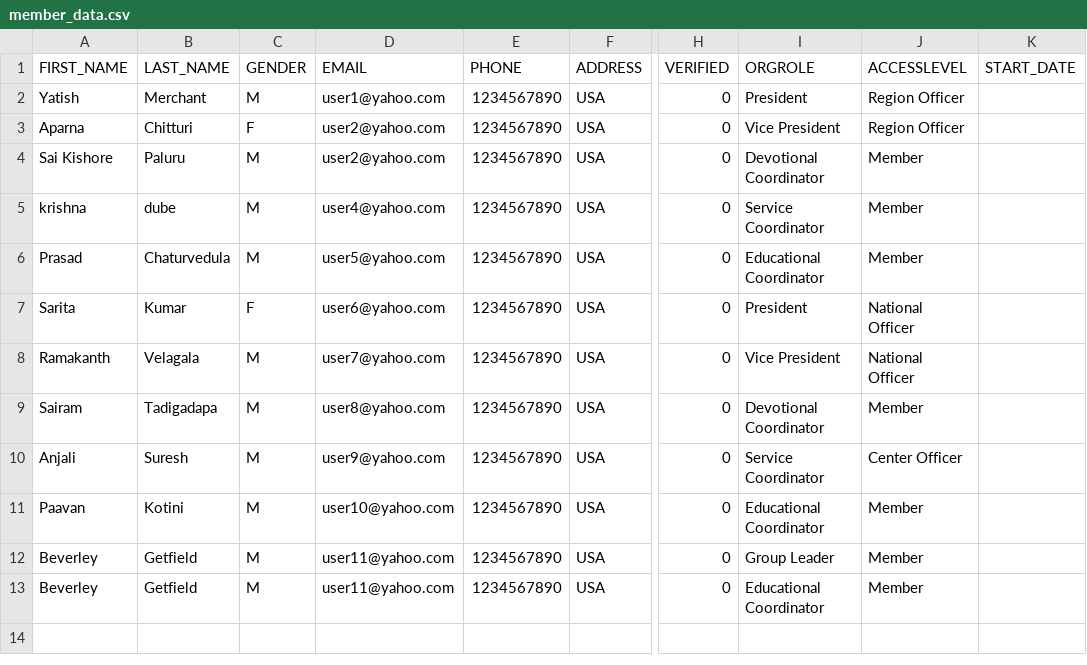
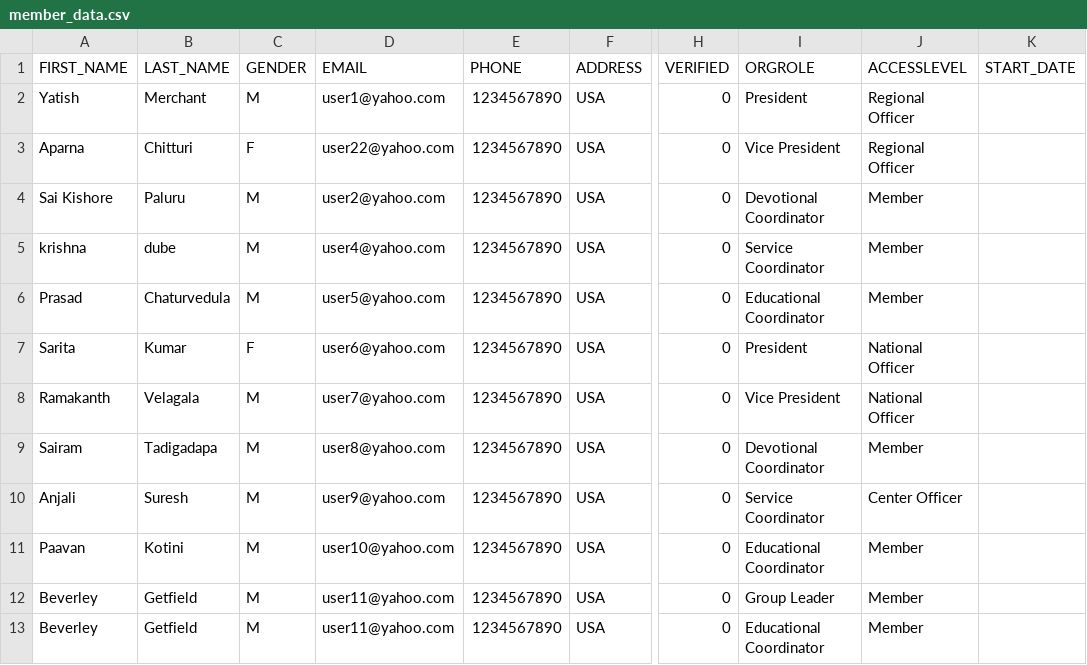
Before and after one commit to thiyaguj19-mt/online-member-directory, a CSV file: member_data.csv, drawn as a sheet; only a part is shown, gaps mark what is left out; the diff names each change by its address in the sheet, - before the commit and + after, or states it on an @@ line.

```diff
--- a/member_data.csv
+++ b/member_data.csv
-J2:J3 (ACCESSLEVEL): Region Officer
+J2:J3 (ACCESSLEVEL): Regional Officer
-D3 (EMAIL): user2@yahoo.com
+D3 (EMAIL): user22@yahoo.com
```
Also changed, not shown: 3 other files.
